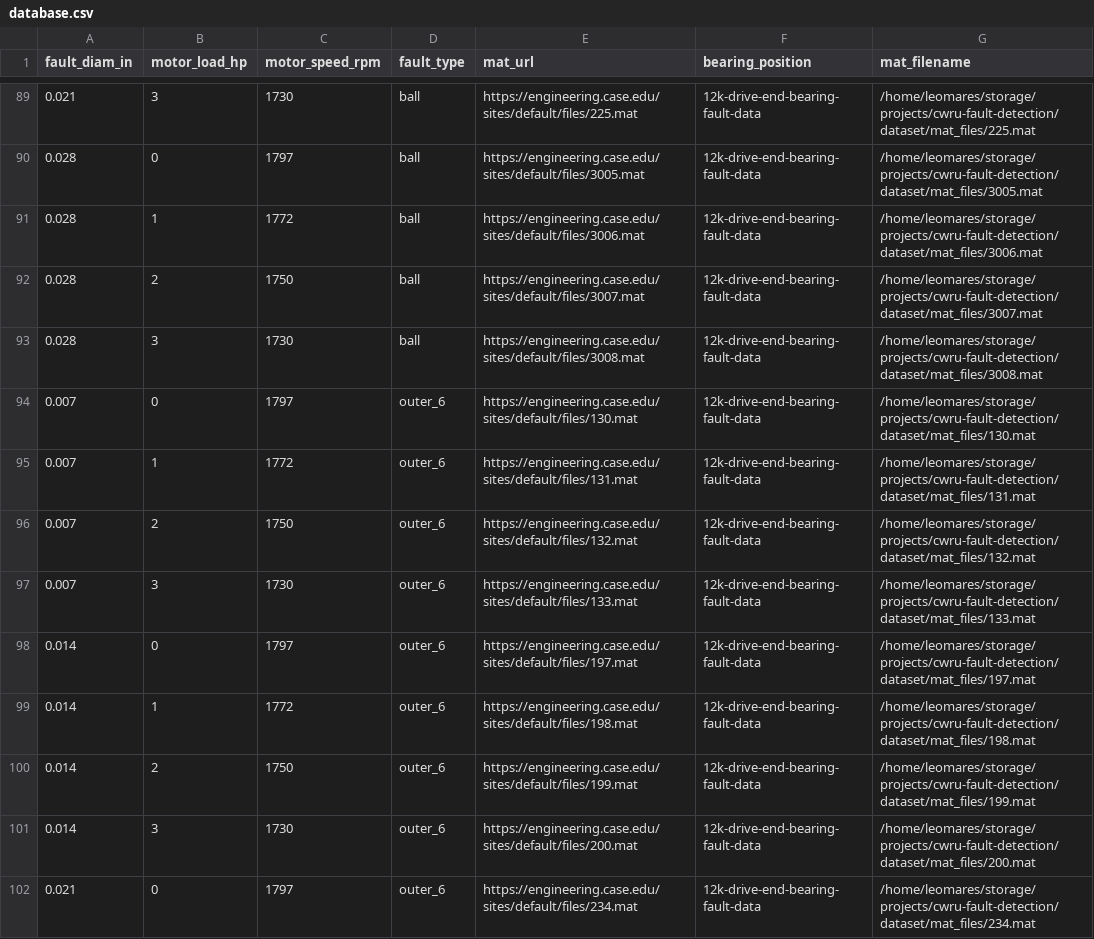
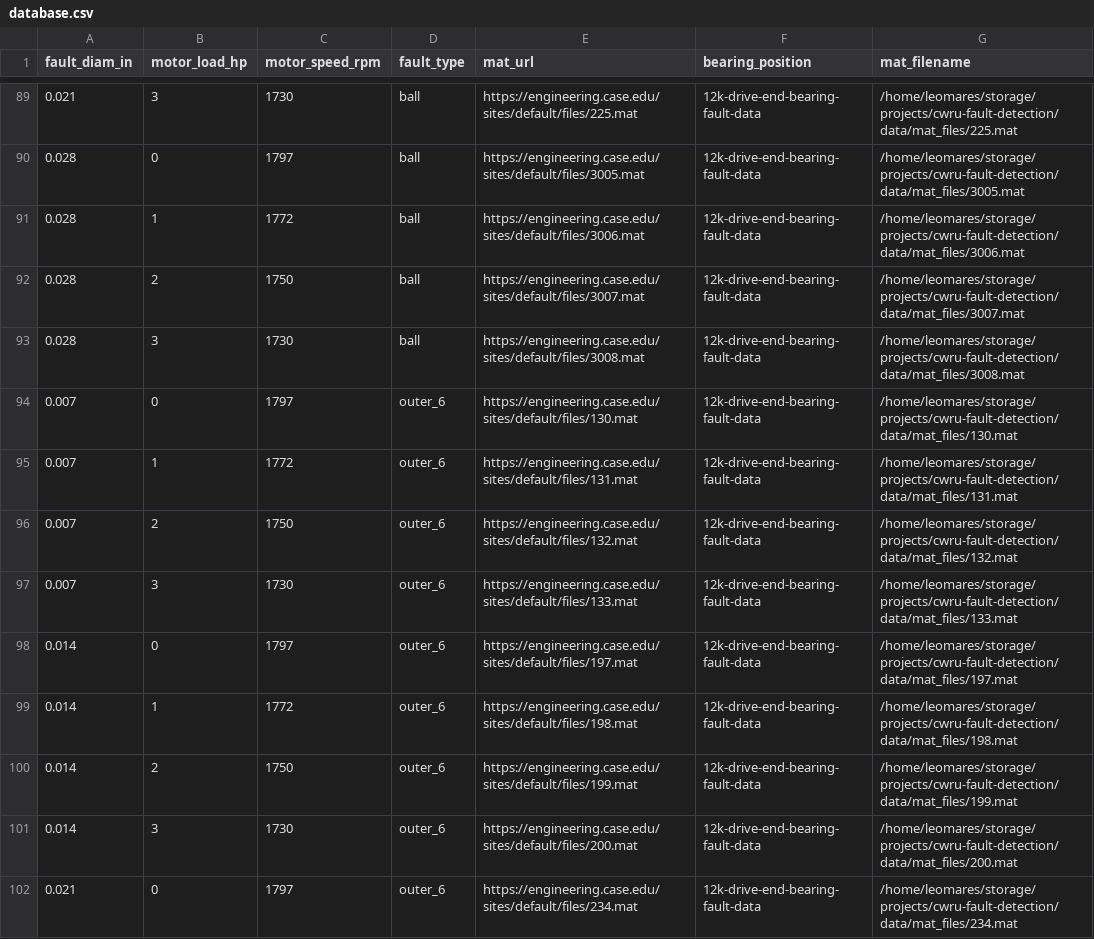
Before and after one commit to Leomares/crwu-fault-detection, a CSV file: data/database.csv, drawn as a sheet; only a part is shown, gaps mark what is left out; the diff covers the shown part only.

```diff
--- a/data/database.csv
+++ b/data/database.csv
@@ -89,14 +89,14 @@ fault_diam_in,motor_load_hp,motor_speed_rpm,fault_type,mat_url,bearing_position,
-0.021,3,1730,ball,https://engineering.case.edu/sites/default/files/225.mat,12k-drive-end-bearing-fault-data,/home/leomares/storage/projects/cwru-fault-detection/dataset/mat_files/225.mat
-0.028,0,1797,ball,https://engineering.case.edu/sites/default/files/3005.mat,12k-drive-end-bearing-fault-data,/home/leomares/storage/projects/cwru-fault-detection/dataset/mat_files/3005.mat
-0.028,1,1772,ball,https://engineering.case.edu/sites/default/files/3006.mat,12k-drive-end-bearing-fault-data,/home/leomares/storage/projects/cwru-fault-detection/dataset/mat_files/3006.mat
-0.028,2,1750,ball,https://engineering.case.edu/sites/default/files/3007.mat,12k-drive-end-bearing-fault-data,/home/leomares/storage/projects/cwru-fault-detection/dataset/mat_files/3007.mat
-0.028,3,1730,ball,https://engineering.case.edu/sites/default/files/3008.mat,12k-drive-end-bearing-fault-data,/home/leomares/storage/projects/cwru-fault-detection/dataset/mat_files/3008.mat
-0.007,0,1797,outer_6,https://engineering.case.edu/sites/default/files/130.mat,12k-drive-end-bearing-fault-data,/home/leomares/storage/projects/cwru-fault-detection/dataset/mat_files/130.mat
-0.007,1,1772,outer_6,https://engineering.case.edu/sites/default/files/131.mat,12k-drive-end-bearing-fault-data,/home/leomares/storage/projects/cwru-fault-detection/dataset/mat_files/131.mat
-0.007,2,1750,outer_6,https://engineering.case.edu/sites/default/files/132.mat,12k-drive-end-bearing-fault-data,/home/leomares/storage/projects/cwru-fault-detection/dataset/mat_files/132.mat
-0.007,3,1730,outer_6,https://engineering.case.edu/sites/default/files/133.mat,12k-drive-end-bearing-fault-data,/home/leomares/storage/projects/cwru-fault-detection/dataset/mat_files/133.mat
-0.014,0,1797,outer_6,https://engineering.case.edu/sites/default/files/197.mat,12k-drive-end-bearing-fault-data,/home/leomares/storage/projects/cwru-fault-detection/dataset/mat_files/197.mat
-0.014,1,1772,outer_6,https://engineering.case.edu/sites/default/files/198.mat,12k-drive-end-bearing-fault-data,/home/leomares/storage/projects/cwru-fault-detection/dataset/mat_files/198.mat
-0.014,2,1750,outer_6,https://engineering.case.edu/sites/default/files/199.mat,12k-drive-end-bearing-fault-data,/home/leomares/storage/projects/cwru-fault-detection/dataset/mat_files/199.mat
-0.014,3,1730,outer_6,https://engineering.case.edu/sites/default/files/200.mat,12k-drive-end-bearing-fault-data,/home/leomares/storage/projects/cwru-fault-detection/dataset/mat_files/200.mat
-0.021,0,1797,outer_6,https://engineering.case.edu/sites/default/files/234.mat,12k-drive-end-bearing-fault-data,/home/leomares/storage/projects/cwru-fault-detection/dataset/mat_files/234.mat
+0.021,3,1730,ball,https://engineering.case.edu/sites/default/files/225.mat,12k-drive-end-bearing-fault-data,/home/leomares/storage/projects/cwru-fault-detection/data/mat_files/225.mat
+0.028,0,1797,ball,https://engineering.case.edu/sites/default/files/3005.mat,12k-drive-end-bearing-fault-data,/home/leomares/storage/projects/cwru-fault-detection/data/mat_files/3005.mat
+0.028,1,1772,ball,https://engineering.case.edu/sites/default/files/3006.mat,12k-drive-end-bearing-fault-data,/home/leomares/storage/projects/cwru-fault-detection/data/mat_files/3006.mat
+0.028,2,1750,ball,https://engineering.case.edu/sites/default/files/3007.mat,12k-drive-end-bearing-fault-data,/home/leomares/storage/projects/cwru-fault-detection/data/mat_files/3007.mat
+0.028,3,1730,ball,https://engineering.case.edu/sites/default/files/3008.mat,12k-drive-end-bearing-fault-data,/home/leomares/storage/projects/cwru-fault-detection/data/mat_files/3008.mat
+0.007,0,1797,outer_6,https://engineering.case.edu/sites/default/files/130.mat,12k-drive-end-bearing-fault-data,/home/leomares/storage/projects/cwru-fault-detection/data/mat_files/130.mat
+0.007,1,1772,outer_6,https://engineering.case.edu/sites/default/files/131.mat,12k-drive-end-bearing-fault-data,/home/leomares/storage/projects/cwru-fault-detection/data/mat_files/131.mat
+0.007,2,1750,outer_6,https://engineering.case.edu/sites/default/files/132.mat,12k-drive-end-bearing-fault-data,/home/leomares/storage/projects/cwru-fault-detection/data/mat_files/132.mat
+0.007,3,1730,outer_6,https://engineering.case.edu/sites/default/files/133.mat,12k-drive-end-bearing-fault-data,/home/leomares/storage/projects/cwru-fault-detection/data/mat_files/133.mat
+0.014,0,1797,outer_6,https://engineering.case.edu/sites/default/files/197.mat,12k-drive-end-bearing-fault-data,/home/leomares/storage/projects/cwru-fault-detection/data/mat_files/197.mat
+0.014,1,1772,outer_6,https://engineering.case.edu/sites/default/files/198.mat,12k-drive-end-bearing-fault-data,/home/leomares/storage/projects/cwru-fault-detection/data/mat_files/198.mat
+0.014,2,1750,outer_6,https://engineering.case.edu/sites/default/files/199.mat,12k-drive-end-bearing-fault-data,/home/leomares/storage/projects/cwru-fault-detection/data/mat_files/199.mat
+0.014,3,1730,outer_6,https://engineering.case.edu/sites/default/files/200.mat,12k-drive-end-bearing-fault-data,/home/leomares/storage/projects/cwru-fault-detection/data/mat_files/200.mat
+0.021,0,1797,outer_6,https://engineering.case.edu/sites/default/files/234.mat,12k-drive-end-bearing-fault-data,/home/leomares/storage/projects/cwru-fault-detection/data/mat_files/234.mat
```
Also changed, not shown: 147 edited cells elsewhere in this file, 8 other files.
